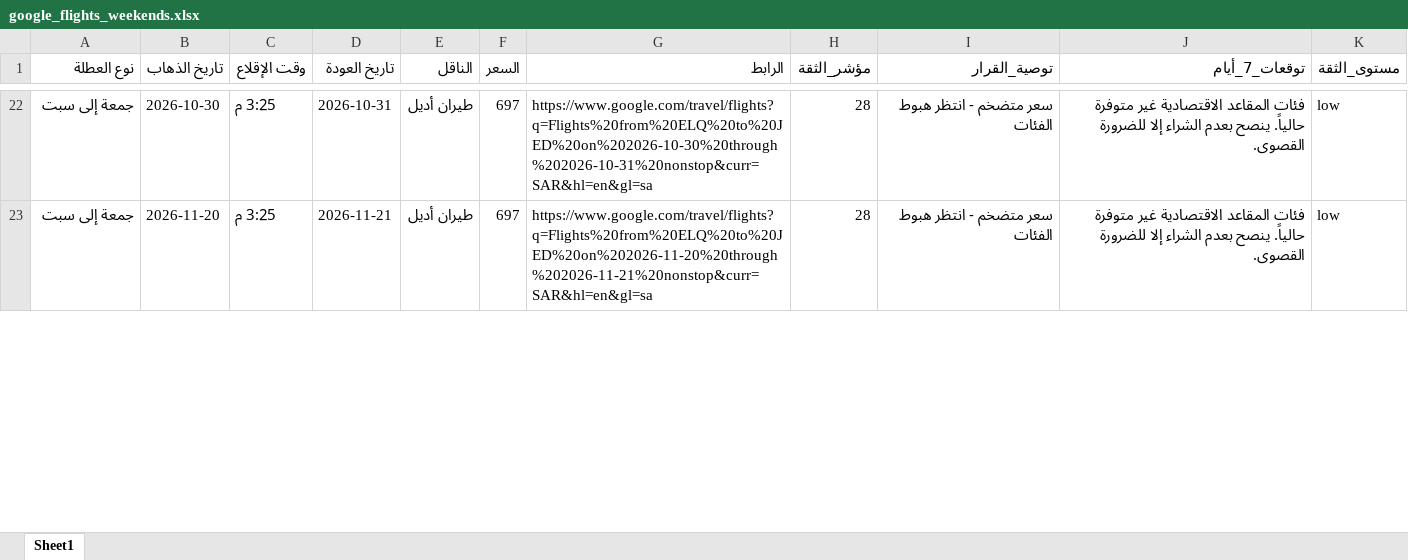
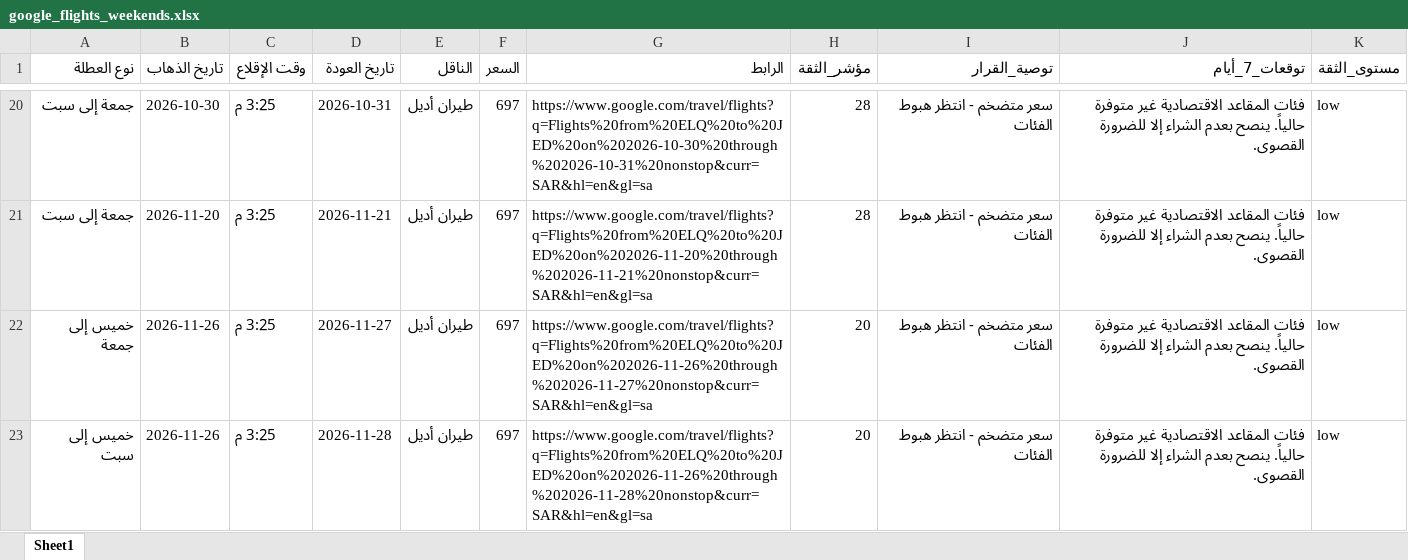
Before and after one commit to hysgerr2020/qassim-flight-radar, an Excel workbook: google_flights_weekends.xlsx, sheet Sheet1, drawn as a sheet; only a part is shown, gaps mark what is left out; values as stored, in another font and other column widths than the file's, no borders; the diff covers the shown part only; the diff names each change by its address in the sheet, - before the commit and + after, or states it on an @@ line.

```diff
--- a/google_flights_weekends.xlsx (sheet Sheet1)
+++ b/google_flights_weekends.xlsx (sheet Sheet1)
+row 22: خميس إلى جمعة | 2026-11-26 | 3:25 م | 2026-11-27 | طيران أديل | 697 | https://www.google.com/travel/flights?q=Flights%20from%20ELQ%20to%20JED%20on%202026-11-26%20through%202026-11-27%20nonstop&curr=SAR&hl=en&gl=sa | 20 | سعر متضخم - انتظر هبوط الفئات | فئات المقاعد الاقتصادية غير متوفرة حالياً. ينصح بعدم الشراء إلا للضرورة القصوى. | low
+row 23: خميس إلى سبت | 2026-11-26 | 3:25 م | 2026-11-28 | طيران أديل | 697 | https://www.google.com/travel/flights?q=Flights%20from%20ELQ%20to%20JED%20on%202026-11-26%20through%202026-11-28%20nonstop&curr=SAR&hl=en&gl=sa | 20 | سعر متضخم - انتظر هبوط الفئات | فئات المقاعد الاقتصادية غير متوفرة حالياً. ينصح بعدم الشراء إلا للضرورة القصوى. | low
```
Also changed, not shown: 2 removed rows and 3 edited cells elsewhere in this sheet, 3 other files.
